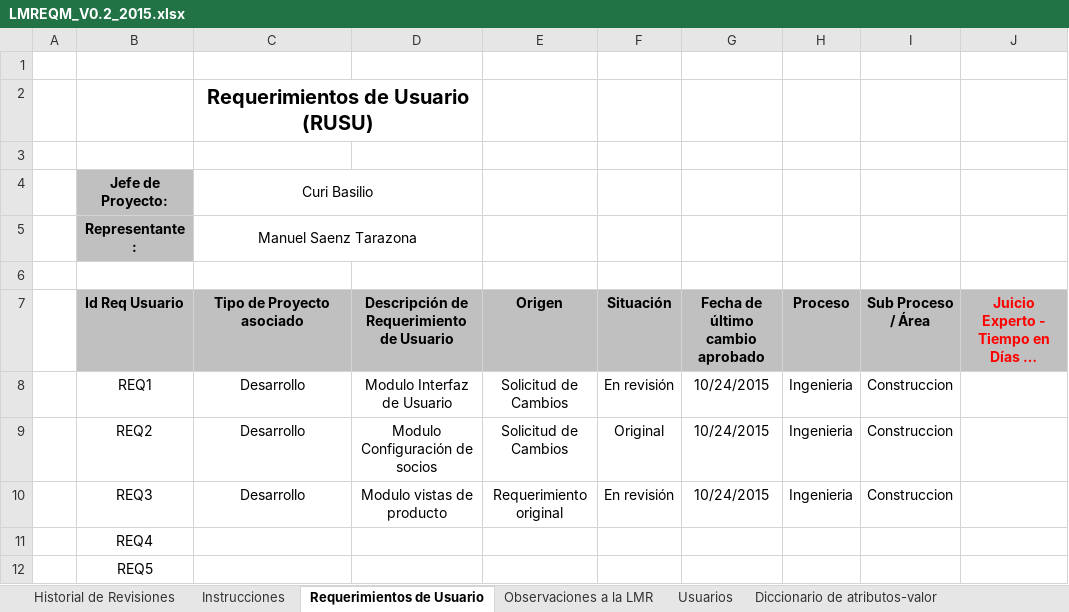
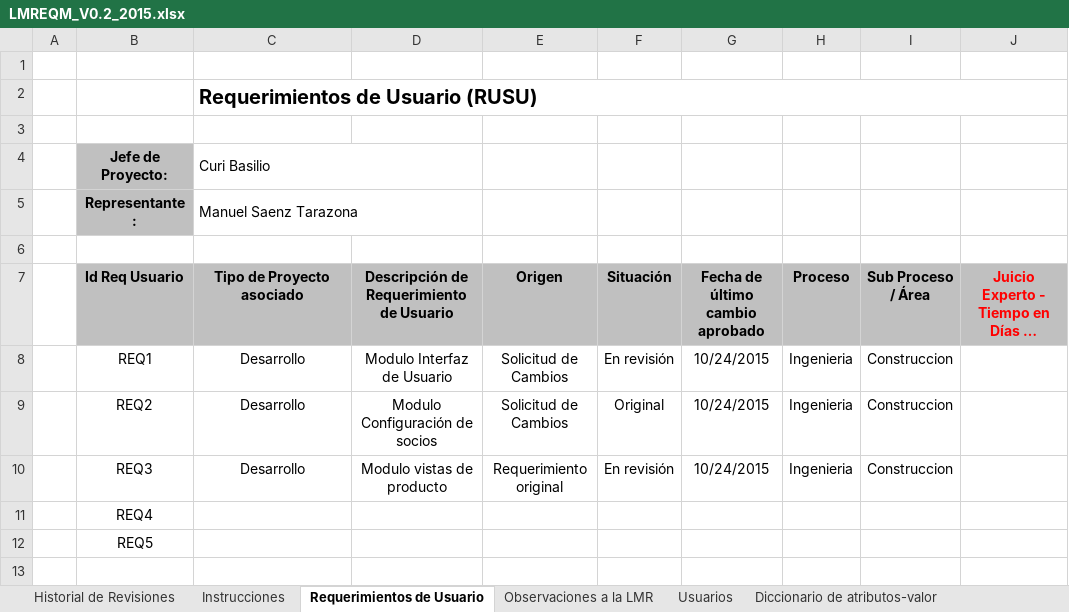
Before and after one commit to Proyecto-TopBody/TopBodySystem, an Excel workbook: Area de Proceso REQM/LMREQM_V0.2_2015.xlsx, sheet Requerimientos de Usuario, drawn as a sheet; long unchanged cells end in …; values as stored, in another font and other column widths than the file's, no borders; charts and pictures not drawn; the diff names each change by its address in the sheet, - before the commit and + after, or states it on an @@ line.

```diff
--- a/Area de Proceso REQM/LMREQM_V0.2_2015.xlsx (sheet Requerimientos de Usuario)
+++ b/Area de Proceso REQM/LMREQM_V0.2_2015.xlsx (sheet Requerimientos de Usuario)
-C2 alignment: center
+C2 alignment: left
-C2:D2 merged
+C2:J2 merged
-C4:C5 alignment: center
+C4:C5 alignment: left
```
Also changed, not shown: sheet Observaciones a la LMR, charts or pictures, Area de Proceso PP-PMC/REGRI_V0.2_2015.xlsx, Area de Proceso REQM/MTREQM_V0.1_2015.xlsx, 4 other files.
